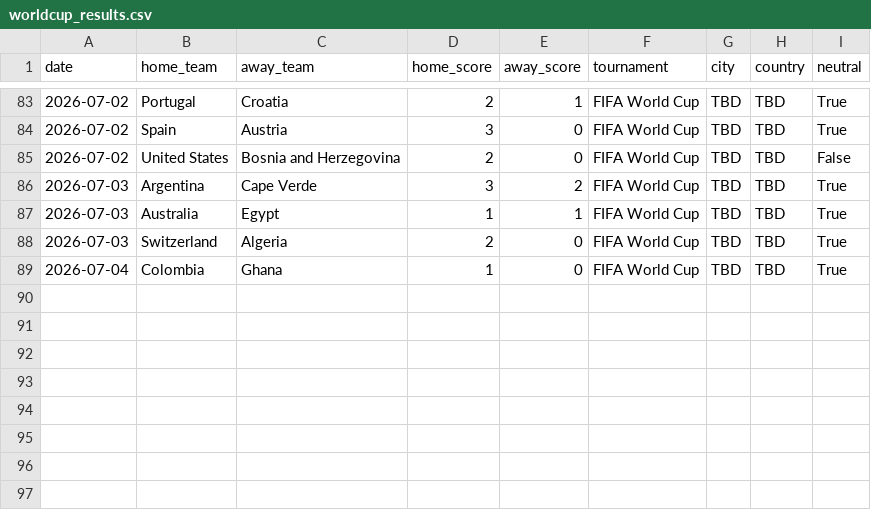
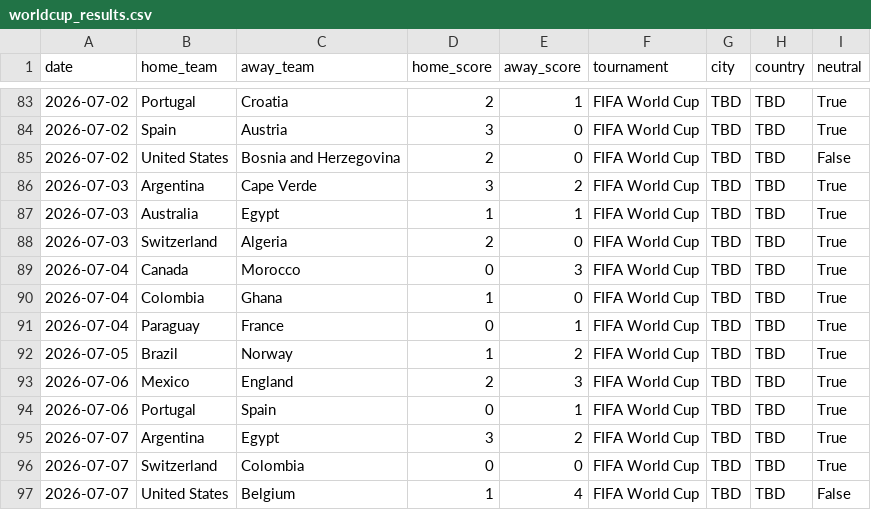
Before and after one commit to paul-pinto/FIFA-World-Cup-2026-Prediction-Pipeline, a CSV file: data/master/worldcup_results.csv, drawn as a sheet; only a part is shown, gaps mark what is left out.

Commit message:
Update round of 16 results and add quarterfinal fixtures

```diff
--- a/data/master/worldcup_results.csv
+++ b/data/master/worldcup_results.csv
@@ -88,2 +88,10 @@ date,home_team,away_team,home_score,away_score,tournament,city,country,neutral
 2026-07-03,Switzerland,Algeria,2,0,FIFA World Cup,TBD,TBD,True
+2026-07-04,Canada,Morocco,0,3,FIFA World Cup,TBD,TBD,True
 2026-07-04,Colombia,Ghana,1,0,FIFA World Cup,TBD,TBD,True
+2026-07-04,Paraguay,France,0,1,FIFA World Cup,TBD,TBD,True
+2026-07-05,Brazil,Norway,1,2,FIFA World Cup,TBD,TBD,True
+2026-07-06,Mexico,England,2,3,FIFA World Cup,TBD,TBD,True
+2026-07-06,Portugal,Spain,0,1,FIFA World Cup,TBD,TBD,True
+2026-07-07,Argentina,Egypt,3,2,FIFA World Cup,TBD,TBD,True
+2026-07-07,Switzerland,Colombia,0,0,FIFA World Cup,TBD,TBD,True
+2026-07-07,United States,Belgium,1,4,FIFA World Cup,TBD,TBD,False
```
Also changed, not shown: data/master/manual_results.csv, data/master/worldcup_2026_fixtures.csv.
